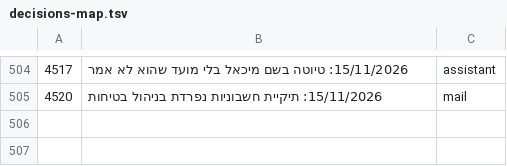
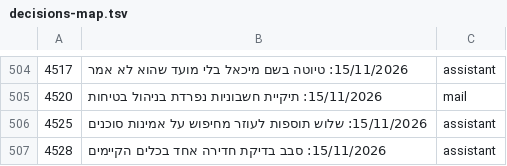
Before and after one commit to mishaf1988-lgtm/tfugen-safety, a TSV file: project-files/domains/decisions-map.tsv, drawn as a sheet; only a part is shown, gaps mark what is left out.

```diff
--- a/project-files/domains/decisions-map.tsv
+++ b/project-files/domains/decisions-map.tsv
@@ -505 +505,3 @@
 4520	15/11/2026: תיקיית חשבוניות נפרדת בניהול בטיחות	mail
+4525	15/11/2026: שלוש תוספות לעוזר מחיפוש על אמינות סוכנים	assistant
+4528	15/11/2026: סבב בדיקת חדירה אחד בכלים הקיימים	assistant
```
Also changed, not shown: 21 other files.
